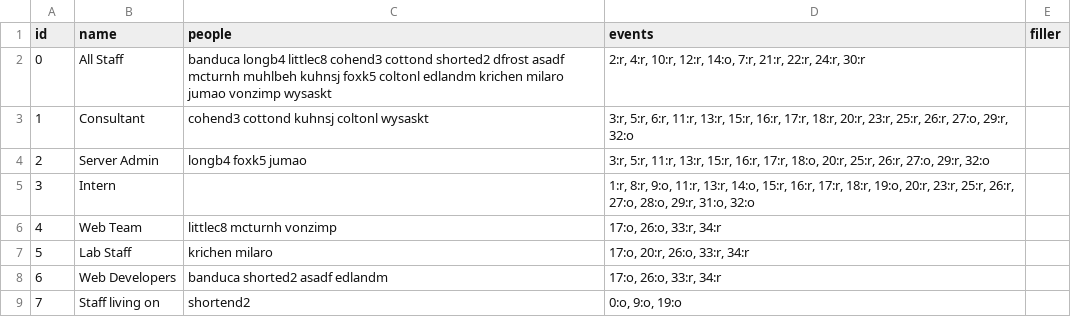
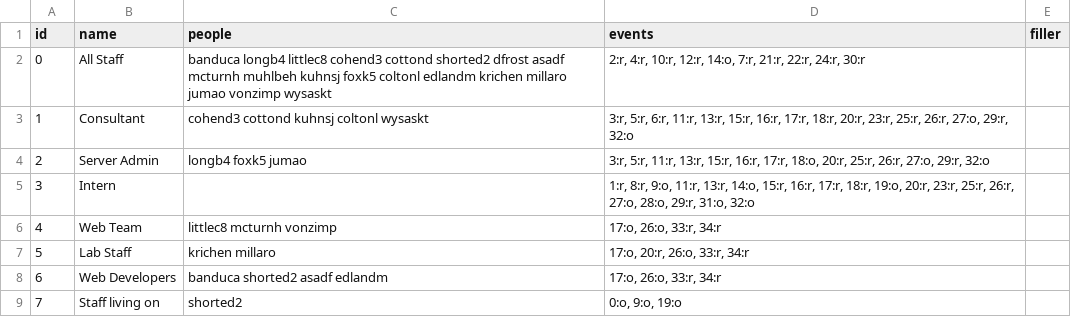
Before and after one commit to wwu-housing/schedule, a CSV file: csv/jobs.csv, drawn as a sheet.

```diff
--- a/csv/jobs.csv
+++ b/csv/jobs.csv
@@ -1,3 +1,3 @@
 id,name,people,events,filler
-0,All Staff,banduca longb4 littlec8 cohend3 cottond shorted2 dfrost asadf mcturnh muhlbeh kuhnsj foxk5 coltonl edlandm krichen milaro jumao vonzimp wysaskt,"2:r, 4:r, 10:r, 12:r, 14:o, 7:r, 21:r, 22:r, 24:r, 30:r",
+0,All Staff,banduca longb4 littlec8 cohend3 cottond shorted2 dfrost asadf mcturnh muhlbeh kuhnsj foxk5 coltonl edlandm krichen millaro jumao vonzimp wysaskt,"2:r, 4:r, 10:r, 12:r, 14:o, 7:r, 21:r, 22:r, 24:r, 30:r",
 1,Consultant,cohend3 cottond kuhnsj coltonl wysaskt,"3:r, 5:r, 6:r, 11:r, 13:r, 15:r, 16:r, 17:r, 18:r, 20:r, 23:r, 25:r, 26:r, 27:o, 29:r, 32:o",
@@ -6,4 +6,4 @@ id,name,people,events,filler
 4,Web Team,littlec8 mcturnh vonzimp,"17:o, 26:o, 33:r, 34:r",
-5,Lab Staff,krichen milaro,"17:o, 20:r, 26:o, 33:r, 34:r",
+5,Lab Staff,krichen millaro,"17:o, 20:r, 26:o, 33:r, 34:r",
 6,Web Developers,banduca shorted2 asadf edlandm,"17:o, 26:o, 33:r, 34:r",
-7,Staff living on,shortend2,"0:o, 9:o, 19:o",
+7,Staff living on,shorted2,"0:o, 9:o, 19:o",
```
Also changed, not shown: csv/people.csv, 1 other file.
